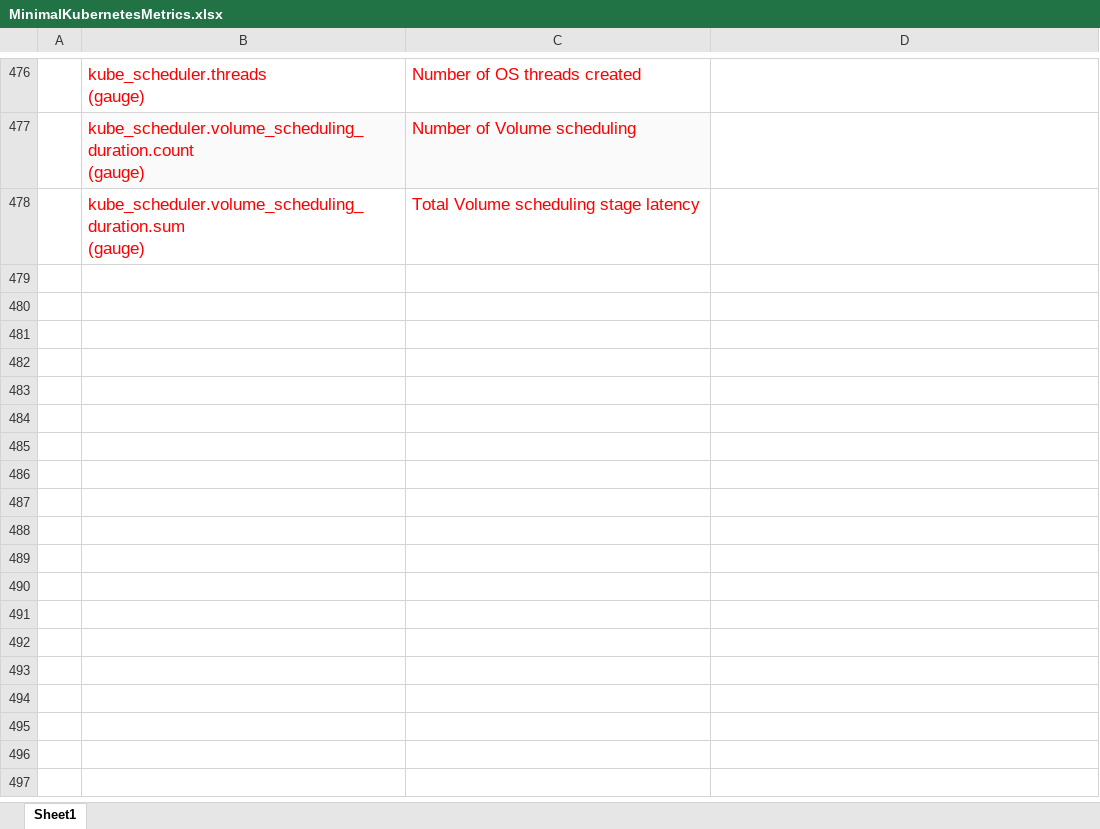
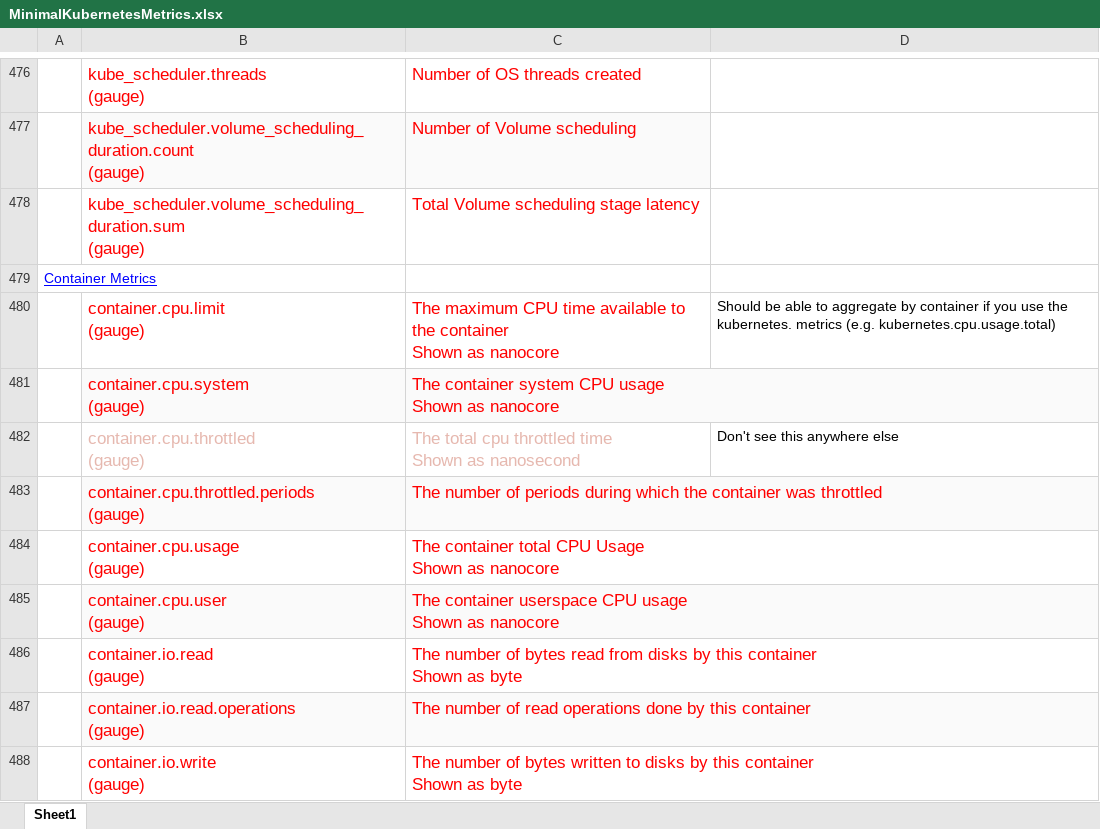
Before and after one commit to jgibbons-cp/datadog, an Excel workbook: kubernetes/minimal_metrics/MinimalKubernetesMetrics.xlsx, sheet Sheet1, drawn as a sheet; only a part is shown, gaps mark what is left out; values as stored, in another font and other column widths than the file's, no borders; charts and pictures not drawn; ↵ is a line break in a cell; the diff covers the shown part only; the diff names each change by its address in the sheet, - before the commit and + after, or states it on an @@ line.

Commit message:
added non-k8s metrics and updated README

```diff
--- a/kubernetes/minimal_metrics/MinimalKubernetesMetrics.xlsx (sheet Sheet1)
+++ b/kubernetes/minimal_metrics/MinimalKubernetesMetrics.xlsx (sheet Sheet1)
+row 479: Container Metrics
+row 480:  | container.cpu.limit ↵ (gauge) | The maximum CPU time available to the container ↵ Shown as nanocore | Should be able to aggregate by container if you use the kubernetes. metrics (e.g. kubernetes.cpu.usage.total)
+row 481:  | container.cpu.system ↵ (gauge) | The container system CPU usage ↵ Shown as nanocore
+row 482:  | container.cpu.throttled ↵ (gauge) | The total cpu throttled time ↵ Shown as nanosecond | Don't see this anywhere else
+row 483:  | container.cpu.throttled.periods ↵ (gauge) | The number of periods during which the container was throttled
+row 484:  | container.cpu.usage ↵ (gauge) | The container total CPU Usage ↵ Shown as nanocore
+row 485:  | container.cpu.user ↵ (gauge) | The container userspace CPU usage ↵ Shown as nanocore
+row 486:  | container.io.read ↵ (gauge) | The number of bytes read from disks by this container ↵ Shown as byte
+row 487:  | container.io.read.operations ↵ (gauge) | The number of read operations done by this container
+row 488:  | container.io.write ↵ (gauge) | The number of bytes written to disks by this container ↵ Shown as byte
```
Also changed, not shown: 556 added rows elsewhere in this sheet, 1 other file.
